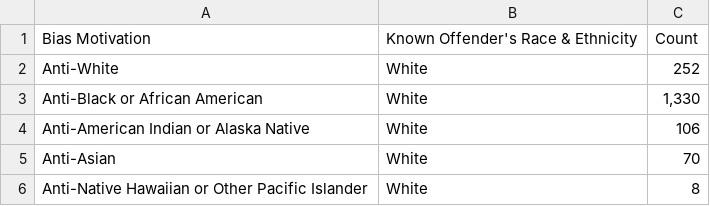
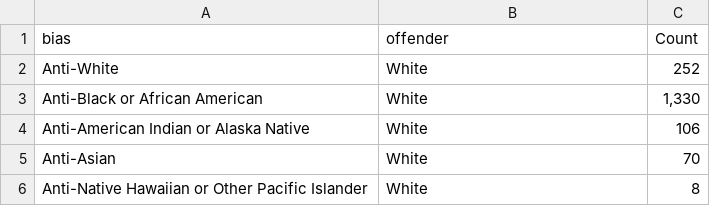
Before and after one commit to pelleran/649groupproject, a CSV file: Copy of Table_5_Offenses_Known_Offenders_Race_and_Ethnicity_by_Bias_Motivation_2018.csv, drawn as a sheet; only a part is shown; removed rows and columns are numbered as before the commit, all else as after; the diff names each change by its address in the sheet, - before the commit and + after, or states it on an @@ line.

Commit message:
Add files via upload

```diff
--- a/Copy of Table_5_Offenses_Known_Offenders_Race_and_Ethnicity_by_Bias_Motivation_2018.csv
+++ b/Copy of Table_5_Offenses_Known_Offenders_Race_and_Ethnicity_by_Bias_Motivation_2018.csv
-row 1: Bias Motivation | Known Offender's Race & Ethnicity | Count
+row 1: bias | offender | Count
```
